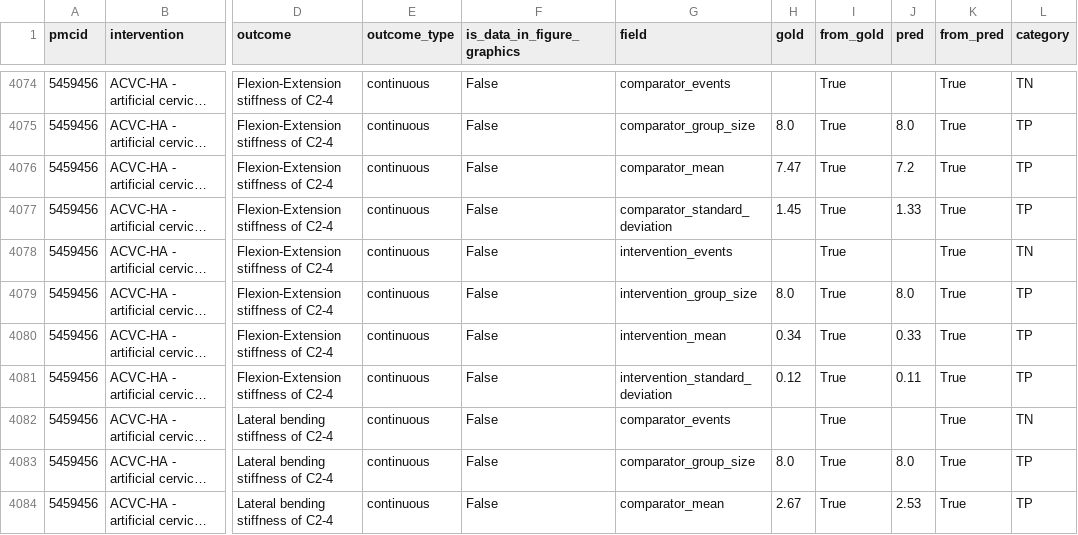
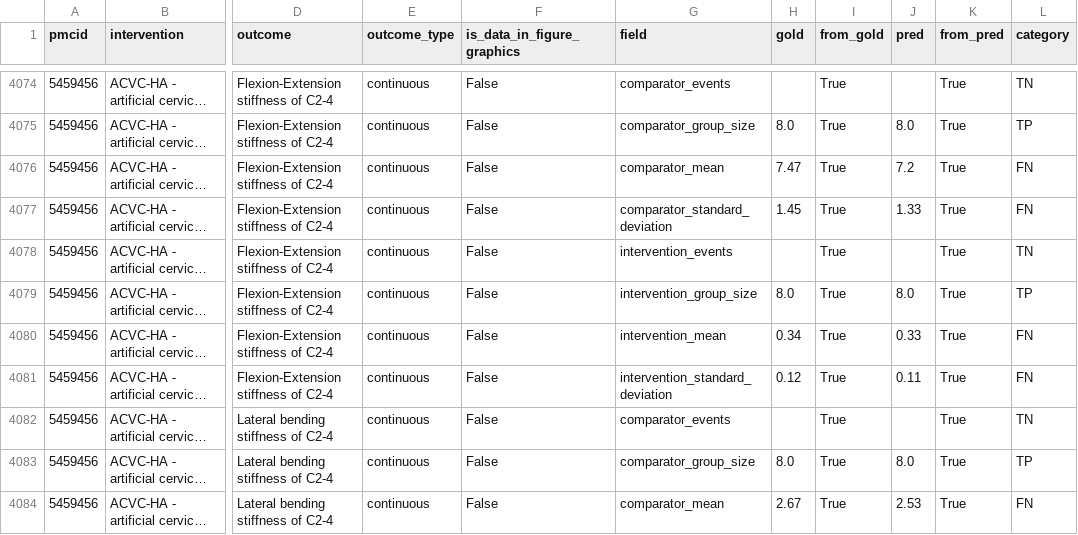
Before and after one commit to ericbrished-cyber/direct_repo, a CSV file: data/results/20251213_002444_gpt_zero-shot_TEST/evaluation_details.csv, drawn as a sheet; only a part is shown, gaps mark what is left out; long unchanged cells end in …; the diff covers the shown part only; the diff names each change by its address in the sheet, - before the commit and + after, or states it on an @@ line.

Commit message:
DIff bootstrap and metric that only fuxxy matches float values

```diff
--- a/data/results/20251213_002444_gpt_zero-shot_TEST/evaluation_details.csv
+++ b/data/results/20251213_002444_gpt_zero-shot_TEST/evaluation_details.csv
-L4076:L4077 (category): TP
+L4076:L4077 (category): FN
-L4080:L4081 (category): TP
+L4080:L4081 (category): FN
-L4084 (category): TP
+L4084 (category): FN
```
Also changed, not shown: 56 edited cells elsewhere in this file, 4 other files.
